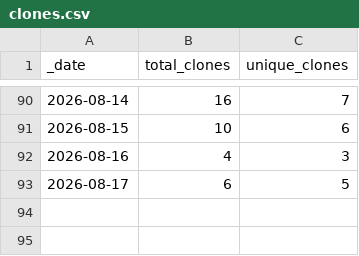
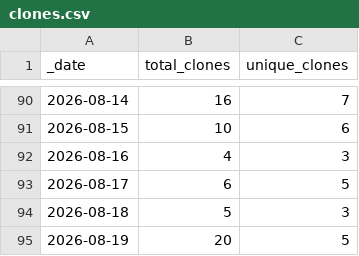
Before and after one commit to NOAA-GFDL/MDTF-diagnostics, a CSV file: traffic/clones.csv, drawn as a sheet; only a part is shown, gaps mark what is left out.

```diff
--- a/traffic/clones.csv
+++ b/traffic/clones.csv
@@ -93 +93,3 @@ _date,total_clones,unique_clones
 2026-08-17,6,5
+2026-08-18,5,3
+2026-08-19,20,5
```
Also changed, not shown: traffic/views.csv, 1 other file.
